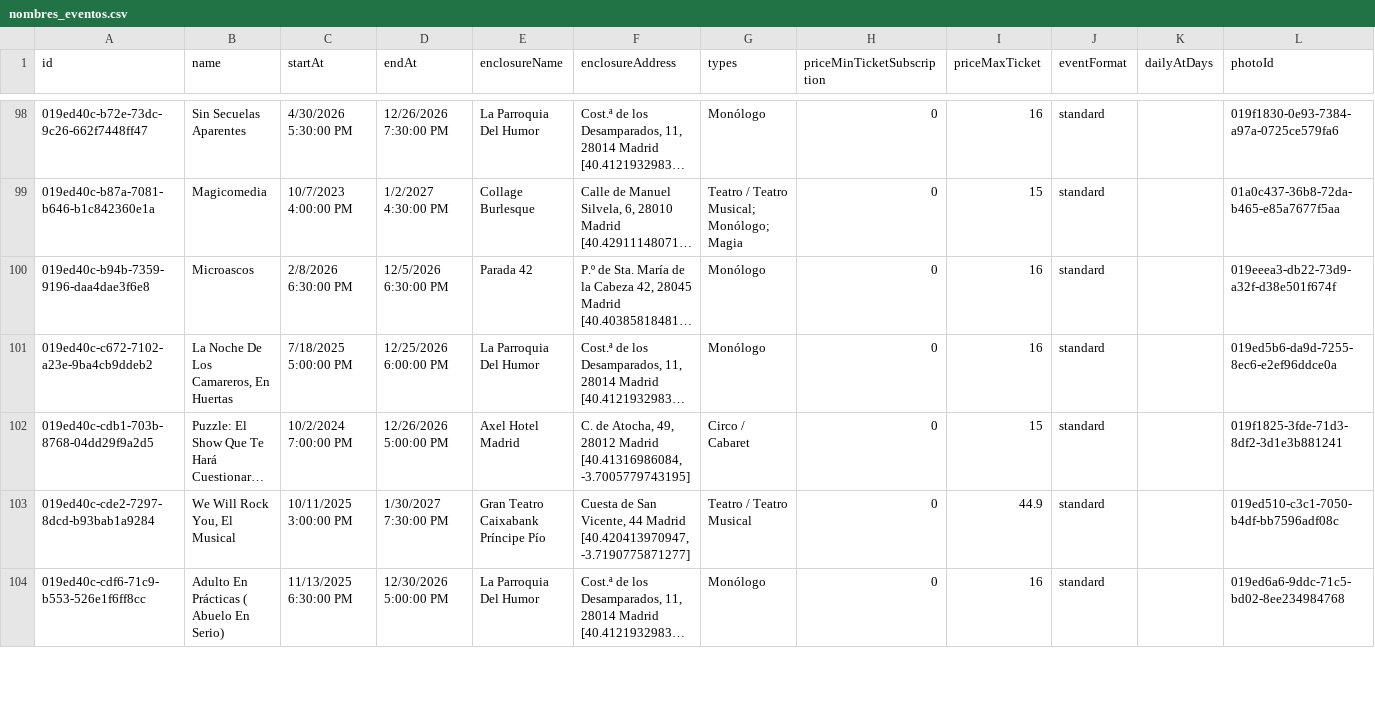
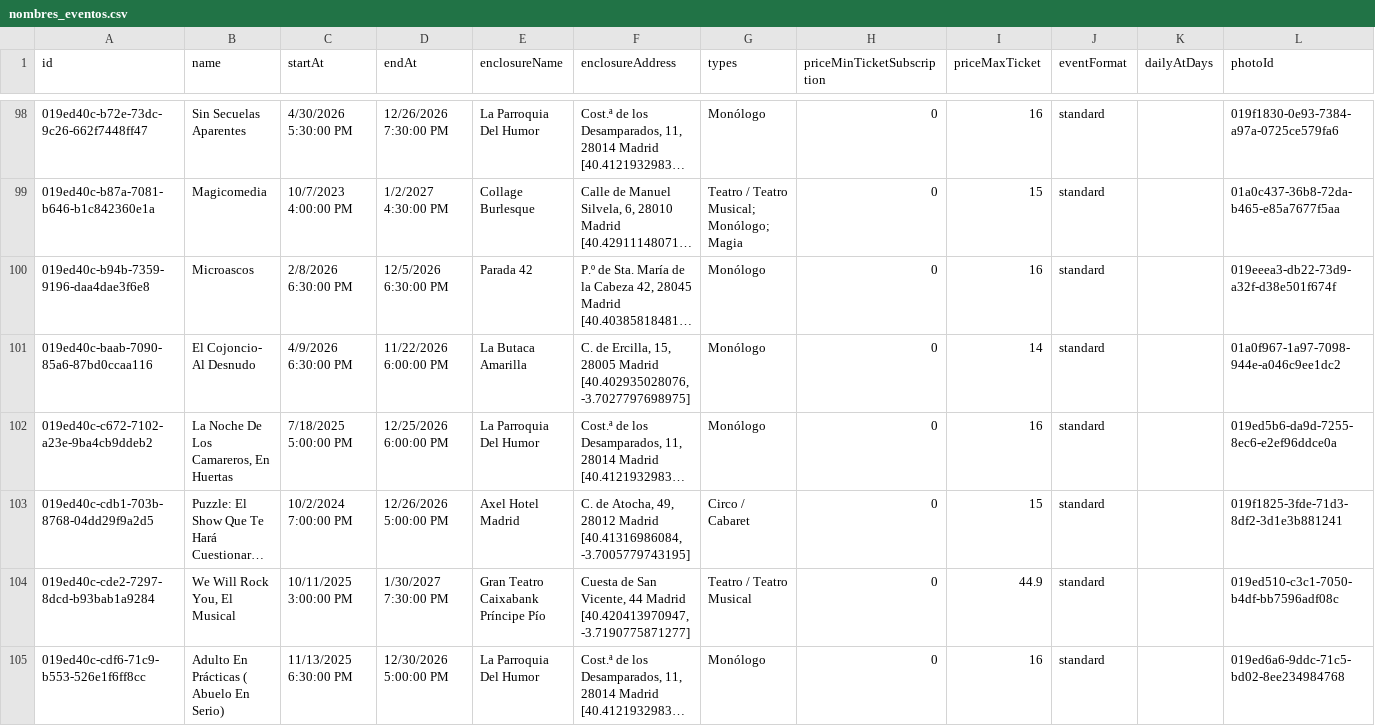
Before and after one commit to valonsot/ScheduleScript, a CSV file: nombres_eventos.csv, drawn as a sheet; only a part is shown, gaps mark what is left out; long unchanged cells end in …; the diff covers the shown part only; the diff names each change by its address in the sheet, - before the commit and + after, or states it on an @@ line.

```diff
--- a/nombres_eventos.csv
+++ b/nombres_eventos.csv
+row 101: 019ed40c-baab-7090-85a6-87bd0ccaa116 | El Cojoncio- Al Desnudo | 4/9/2026 6:30:00 PM | 11/22/2026 6:00:00 PM | La Butaca Amarilla | C. de Ercilla, 15, 28005 Madrid [40.402935028076, -3.7027797698975] | Monólogo | 0 | 14 | standard |  | 01a0f967-1a97-7098-944e-a046c9ee1dc2
```
Also changed, not shown: 7 added rows and 2 edited cells elsewhere in this file.
